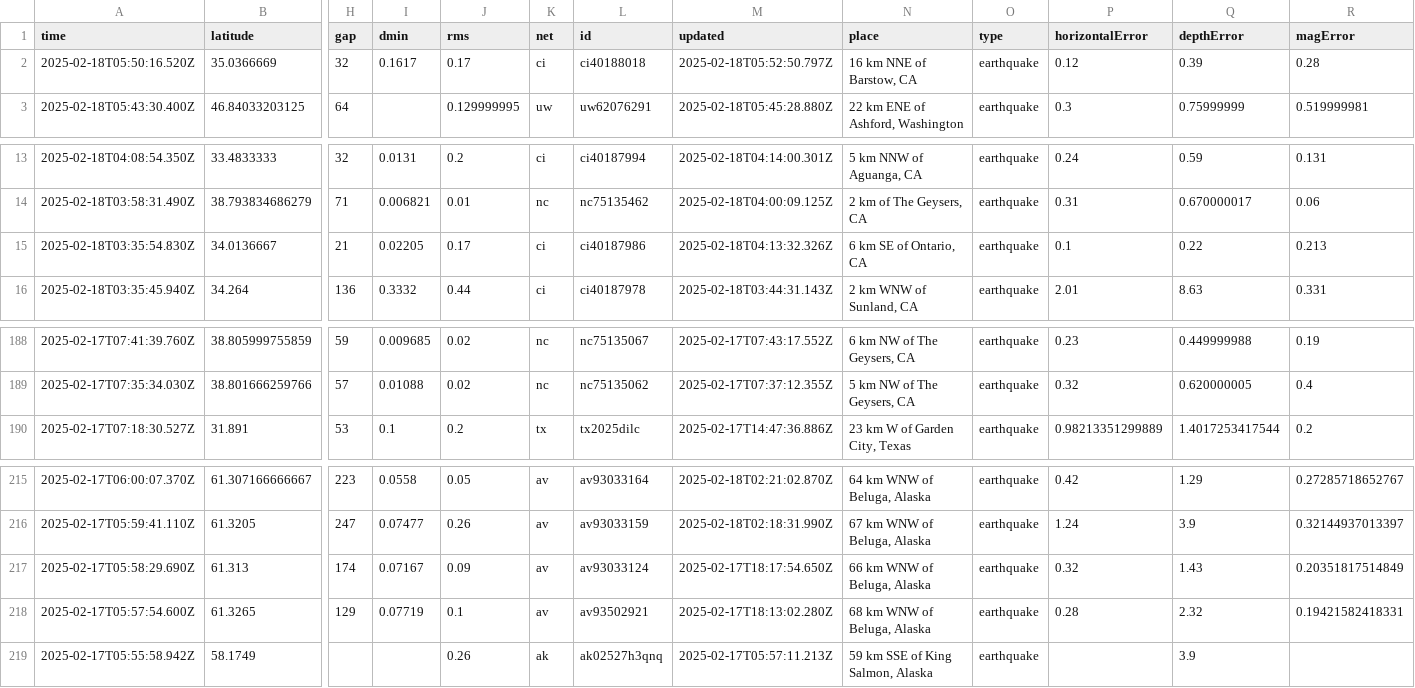
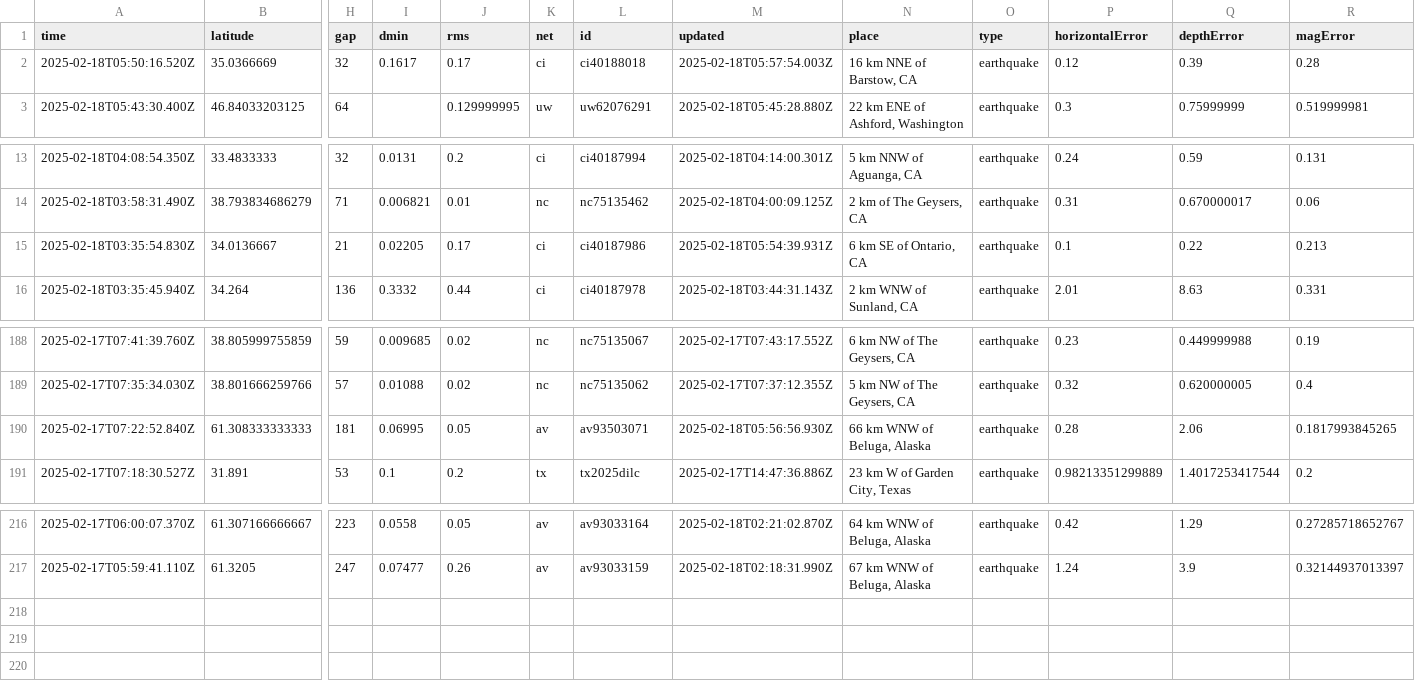
Before and after one commit to rafaelmatsuyama/FIAP-2025-ABDR-StreamProcessingPipelines, a CSV file: usgs_current.csv, drawn as a sheet; only a part is shown, gaps mark what is left out; removed rows and columns are numbered as before the commit, all else as after; rows hold the shown columns only; the diff names each change by its address in the sheet, - before the commit and + after, or states it on an @@ line.

```diff
--- a/usgs_current.csv
+++ b/usgs_current.csv
-M2 (updated): 2025-02-18T05:52:50.797Z
+M2 (updated): 2025-02-18T05:57:54.003Z
-M15 (updated): 2025-02-18T04:13:32.326Z
+M15 (updated): 2025-02-18T05:54:39.931Z
+row 190: 2025-02-17T07:22:52.840Z | 61.308333333333 | 181 | 0.06995 | 0.05 | av | av93503071 | 2025-02-18T05:56:56.930Z | 66 km WNW of Beluga, Alaska | earthquake | 0.28 | 2.06 | 0.1817993845265
-row 217: 2025-02-17T05:58:29.690Z | 61.313 | 174 | 0.07167 | 0.09 | av | av93033124 | 2025-02-17T18:17:54.650Z | 66 km WNW of Beluga, Alaska | earthquake | 0.32 | 1.43 | 0.20351817514849
-row 218: 2025-02-17T05:57:54.600Z | 61.3265 | 129 | 0.07719 | 0.1 | av | av93502921 | 2025-02-17T18:13:02.280Z | 68 km WNW of Beluga, Alaska | earthquake | 0.28 | 2.32 | 0.19421582418331
-row 219: 2025-02-17T05:55:58.942Z | 58.1749 |  |  | 0.26 | ak | ak02527h3qnq | 2025-02-17T05:57:11.213Z | 59 km SSE of King Salmon, Alaska | earthquake |  | 3.9
```
Also changed, not shown: usgs_main.csv.
